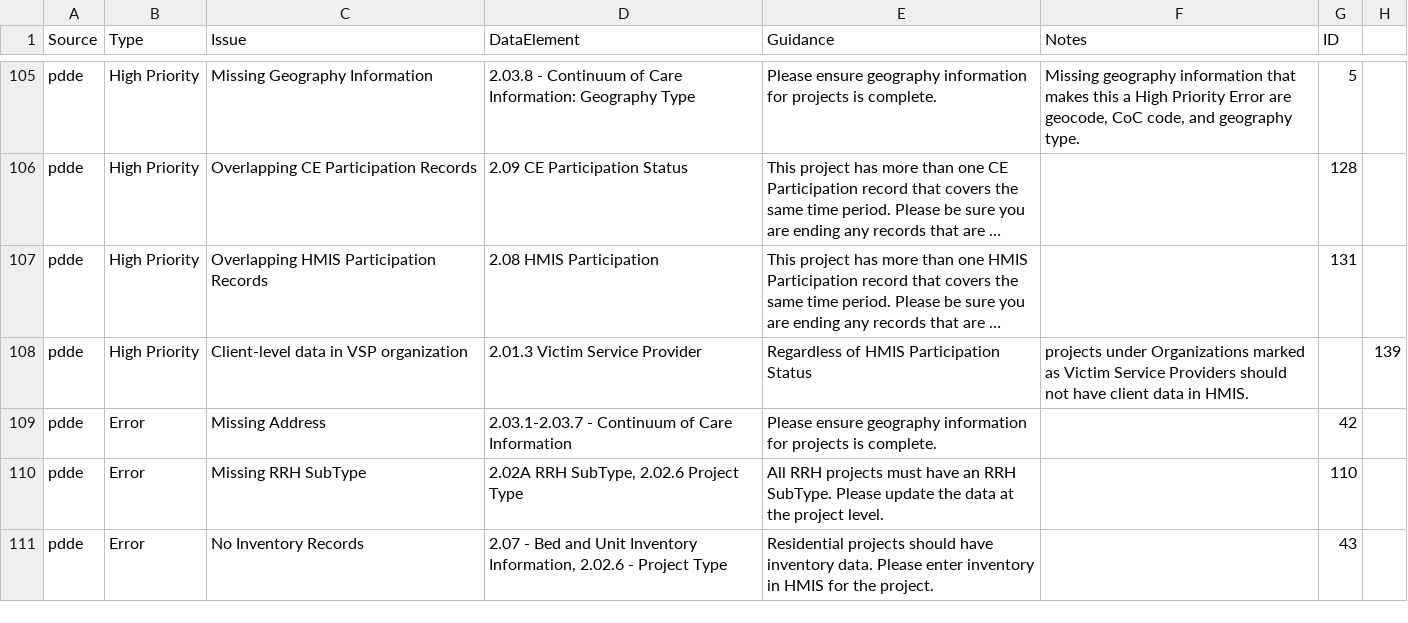
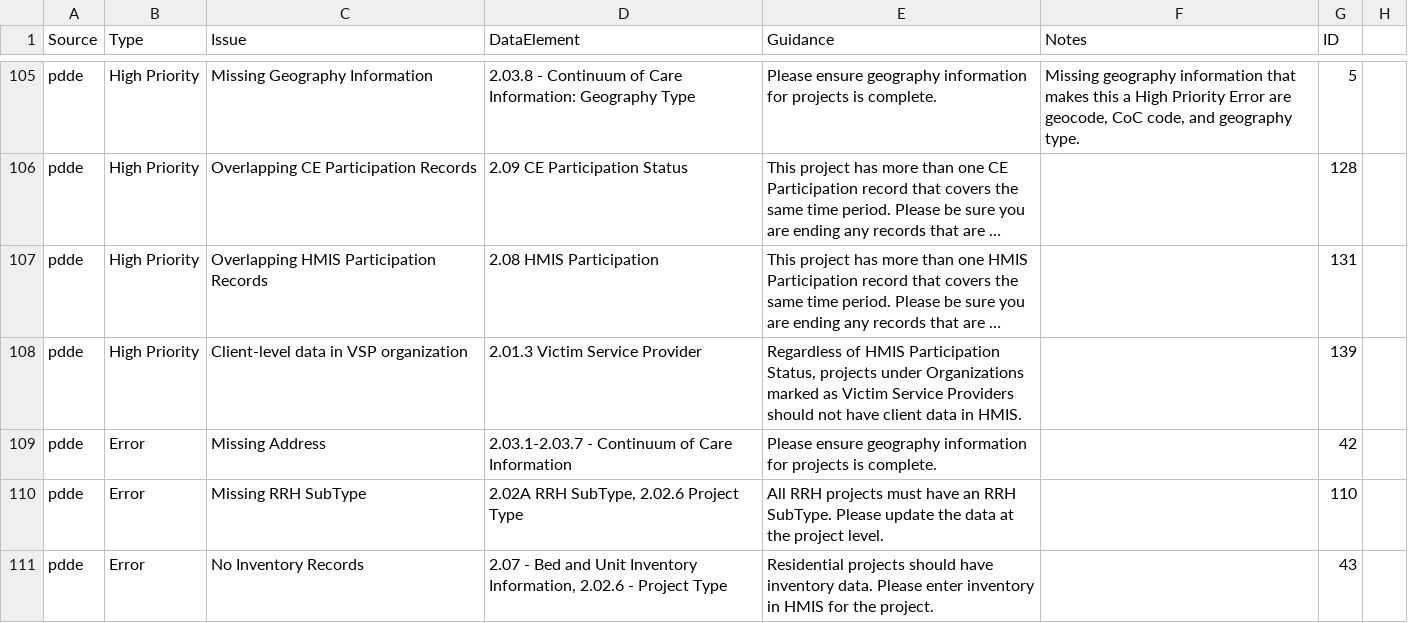
Before and after one commit to abtassociates/eva, a CSV file: public-resources/EvaChecks.csv, drawn as a sheet; only a part is shown, gaps mark what is left out; long unchanged cells end in …; the diff names each change by its address in the sheet, - before the commit and + after, or states it on an @@ line.

Commit message:
Fixed check 139 in EvaChecks, added new hardcodes for clarity, debugging and streamlining of PDDE checks

```diff
--- a/public-resources/EvaChecks.csv
+++ b/public-resources/EvaChecks.csv
-E108 (Guidance): …HMIS Participation Status
+E108 (Guidance): …HMIS Participation Status, projects under Organizations marked as Victim Service Providers should not have client data in HMIS.
-F108 (Notes): projects under Organizations marked as Victim Service Providers should not have client data in HMIS.
+F108 (Notes): (empty)
-G108 (ID): (empty)
+G108 (ID): 139
-H108: 139
+H108: (empty)
```
Also changed, not shown: 2 other files.
